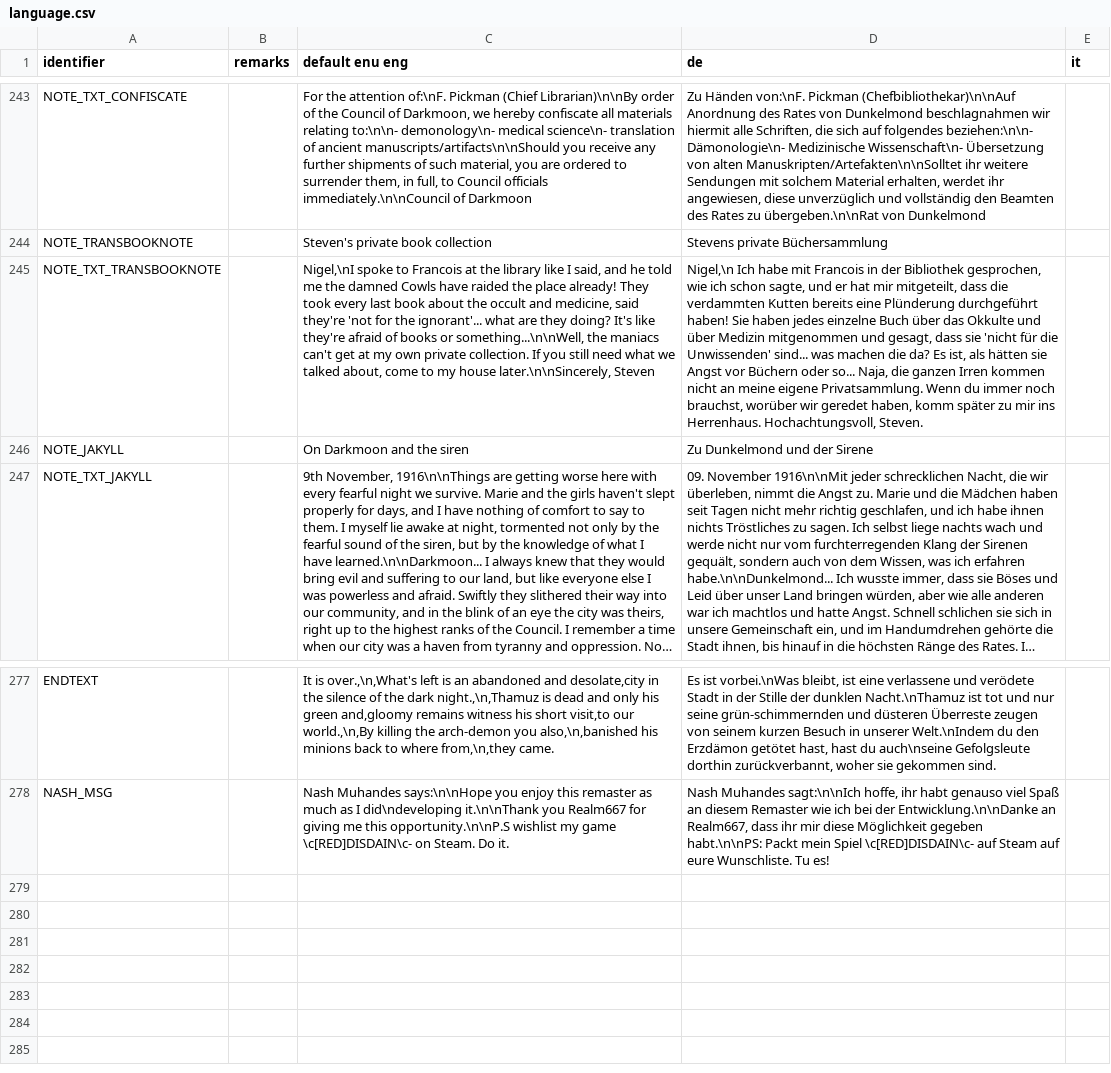
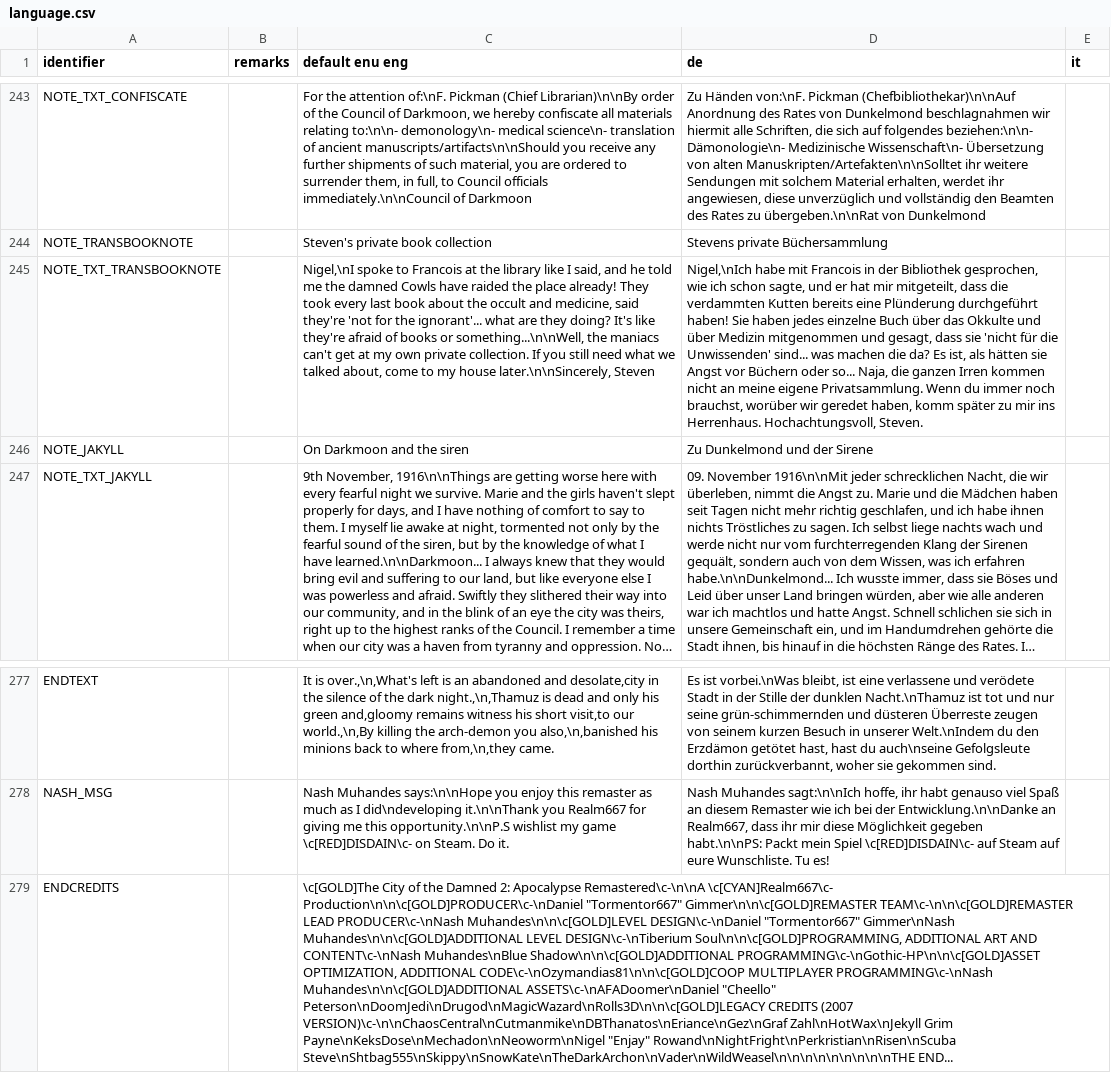
Before and after one commit to Realm667/Re-Releases, a CSV file: tcotd2/language.csv, drawn as a sheet; only a part is shown, gaps mark what is left out; long unchanged cells end in …; the diff names each change by its address in the sheet, - before the commit and + after, or states it on an @@ line.

Commit message:
[TCOTD2] Credits crawler finalized (still missing drop shadow - need additional support code for that in a separate commit)

```diff
--- a/tcotd2/language.csv
+++ b/tcotd2/language.csv
-D245 (de): Nigel,\n Ich habe mit…
+D245 (de): Nigel,\nIch habe mit…
+row 279: ENDCREDITS |  | \c[GOLD]The City of the Damned 2: Apocalypse Remastered\c-\n\nA \c[CYAN]Realm667\c- Production\n\n\c[GOLD]PRODUCER\c-\nDaniel "Tormentor667" Gimmer\n\n\c[GOLD]REMASTER TEAM\c-\n\n\c[GOLD]REMASTER LEAD PRODUCER\c-\nNash Muhandes\n\n\c[GOLD]LEVEL DESIGN\c-\nDaniel "Tormentor667" Gimmer\nNash Muhandes\n\n\c[GOLD]ADDITIONAL LEVEL DESIGN\c-\nTiberium Soul\n\n\c[GOLD]PROGRAMMING, ADDITIONAL ART AND CONTENT\c-\nNash Muhandes\nBlue Shadow\n\n\c[GOLD]ADDITIONAL PROGRAMMING\c-\nGothic-HP\n\n\c[GOLD]ASSET OPTIMIZATION, ADDITIONAL CODE\c-\nOzymandias81\n\n\c[GOLD]COOP MULTIPLAYER PROGRAMMING\c-\nNash Muhandes\n\n\c[GOLD]ADDITIONAL ASSETS\c-\nAFADoomer\nDaniel "Cheello" Peterson\nDoomJedi\nDrugod\nMagicWazard\nRolls3D\n\n\c[GOLD]LEGACY CREDITS (2007 VERSION)\c-\n\nChaosCentral\nCutmanmike\nDBThanatos\nEriance\nGez\nGraf Zahl\nHotWax\nJekyll Grim Payne\nKeksDose\nMechadon\nNeoworm\nNigel "Enjay" Rowand\nNightFright\nPerkristian\nRisen\nScuba Steve\nShtbag555\nSkippy\nSnowKate\nTheDarkArchon\nVader\nWildWeasel\n\n\n\n\n\n\n\n\nTHE END...
```
Also changed, not shown: 1 other file.
